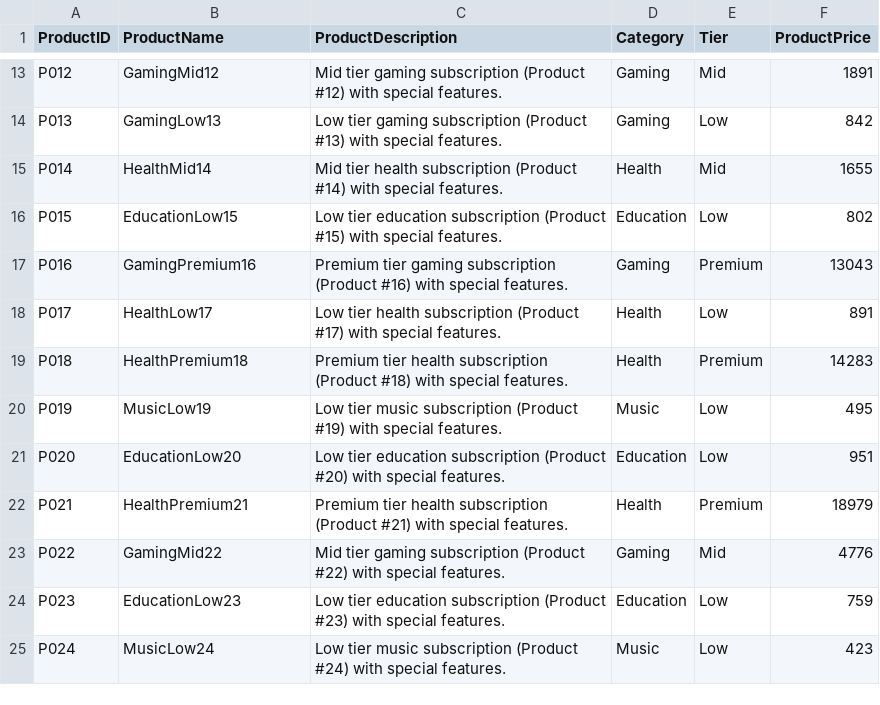
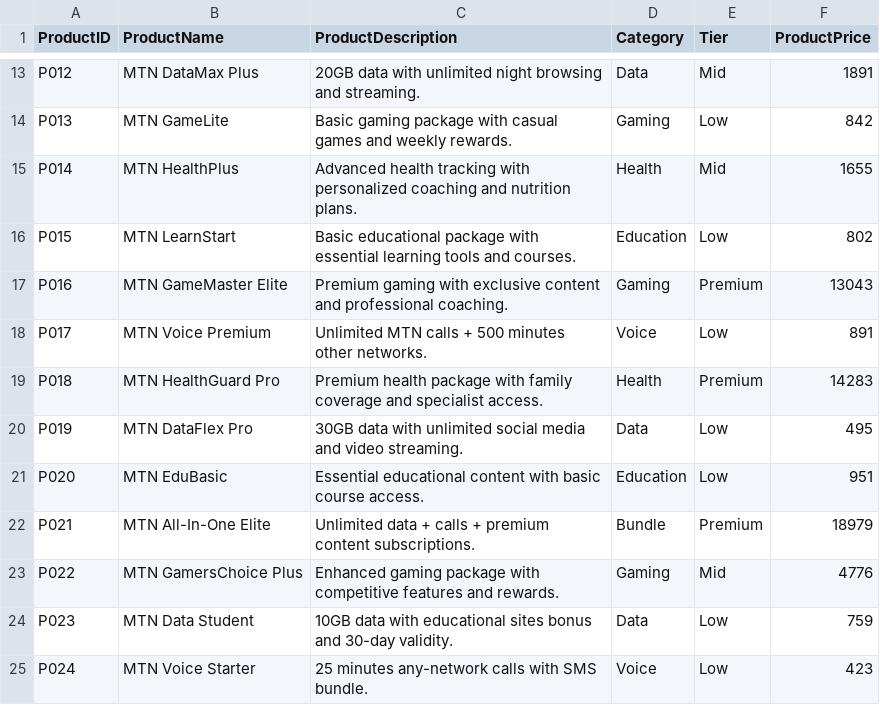
Before and after one commit to bdllhdrss3/streamlit-app, a CSV file: ProductCatalogue.csv, drawn as a sheet; only a part is shown, gaps mark what is left out; the diff covers the shown part only; the diff names each change by its address in the sheet, - before the commit and + after, or states it on an @@ line.

```diff
--- a/ProductCatalogue.csv
+++ b/ProductCatalogue.csv
-B13 (ProductName): GamingMid12
+B13 (ProductName): MTN DataMax Plus
-C13 (ProductDescription): Mid tier gaming subscription (Product #12) with special features.
+C13 (ProductDescription): 20GB data with unlimited night browsing and streaming.
-D13 (Category): Gaming
+D13 (Category): Data
-B14 (ProductName): GamingLow13
+B14 (ProductName): MTN GameLite
-C14 (ProductDescription): Low tier gaming subscription (Product #13) with special features.
+C14 (ProductDescription): Basic gaming package with casual games and weekly rewards.
-B15 (ProductName): HealthMid14
+B15 (ProductName): MTN HealthPlus
-C15 (ProductDescription): Mid tier health subscription (Product #14) with special features.
+C15 (ProductDescription): Advanced health tracking with personalized coaching and nutrition plans.
-B16 (ProductName): EducationLow15
+B16 (ProductName): MTN LearnStart
-C16 (ProductDescription): Low tier education subscription (Product #15) with special features.
+C16 (ProductDescription): Basic educational package with essential learning tools and courses.
-B17 (ProductName): GamingPremium16
+B17 (ProductName): MTN GameMaster Elite
-C17 (ProductDescription): Premium tier gaming subscription (Product #16) with special features.
+C17 (ProductDescription): Premium gaming with exclusive content and professional coaching.
-B18 (ProductName): HealthLow17
+B18 (ProductName): MTN Voice Premium
-C18 (ProductDescription): Low tier health subscription (Product #17) with special features.
+C18 (ProductDescription): Unlimited MTN calls + 500 minutes other networks.
-D18 (Category): Health
+D18 (Category): Voice
-B19 (ProductName): HealthPremium18
+B19 (ProductName): MTN HealthGuard Pro
-C19 (ProductDescription): Premium tier health subscription (Product #18) with special features.
+C19 (ProductDescription): Premium health package with family coverage and specialist access.
-B20 (ProductName): MusicLow19
+B20 (ProductName): MTN DataFlex Pro
-C20 (ProductDescription): Low tier music subscription (Product #19) with special features.
+C20 (ProductDescription): 30GB data with unlimited social media and video streaming.
-D20 (Category): Music
+D20 (Category): Data
-B21 (ProductName): EducationLow20
+B21 (ProductName): MTN EduBasic
-C21 (ProductDescription): Low tier education subscription (Product #20) with special features.
+C21 (ProductDescription): Essential educational content with basic course access.
-B22 (ProductName): HealthPremium21
+B22 (ProductName): MTN All-In-One Elite
-C22 (ProductDescription): Premium tier health subscription (Product #21) with special features.
+C22 (ProductDescription): Unlimited data + calls + premium content subscriptions.
-D22 (Category): Health
+D22 (Category): Bundle
-B23 (ProductName): GamingMid22
+B23 (ProductName): MTN GamersChoice Plus
-C23 (ProductDescription): Mid tier gaming subscription (Product #22) with special features.
+C23 (ProductDescription): Enhanced gaming package with competitive features and rewards.
-B24 (ProductName): EducationLow23
+B24 (ProductName): MTN Data Student
-C24 (ProductDescription): Low tier education subscription (Product #23) with special features.
+C24 (ProductDescription): 10GB data with educational sites bonus and 30-day validity.
-D24 (Category): Education
+D24 (Category): Data
-B25 (ProductName): MusicLow24
+B25 (ProductName): MTN Voice Starter
-C25 (ProductDescription): Low tier music subscription (Product #24) with special features.
+C25 (ProductDescription): 25 minutes any-network calls with SMS bundle.
-D25 (Category): Music
+D25 (Category): Voice
```
Also changed, not shown: 32 edited cells elsewhere in this file, 13 other files.
